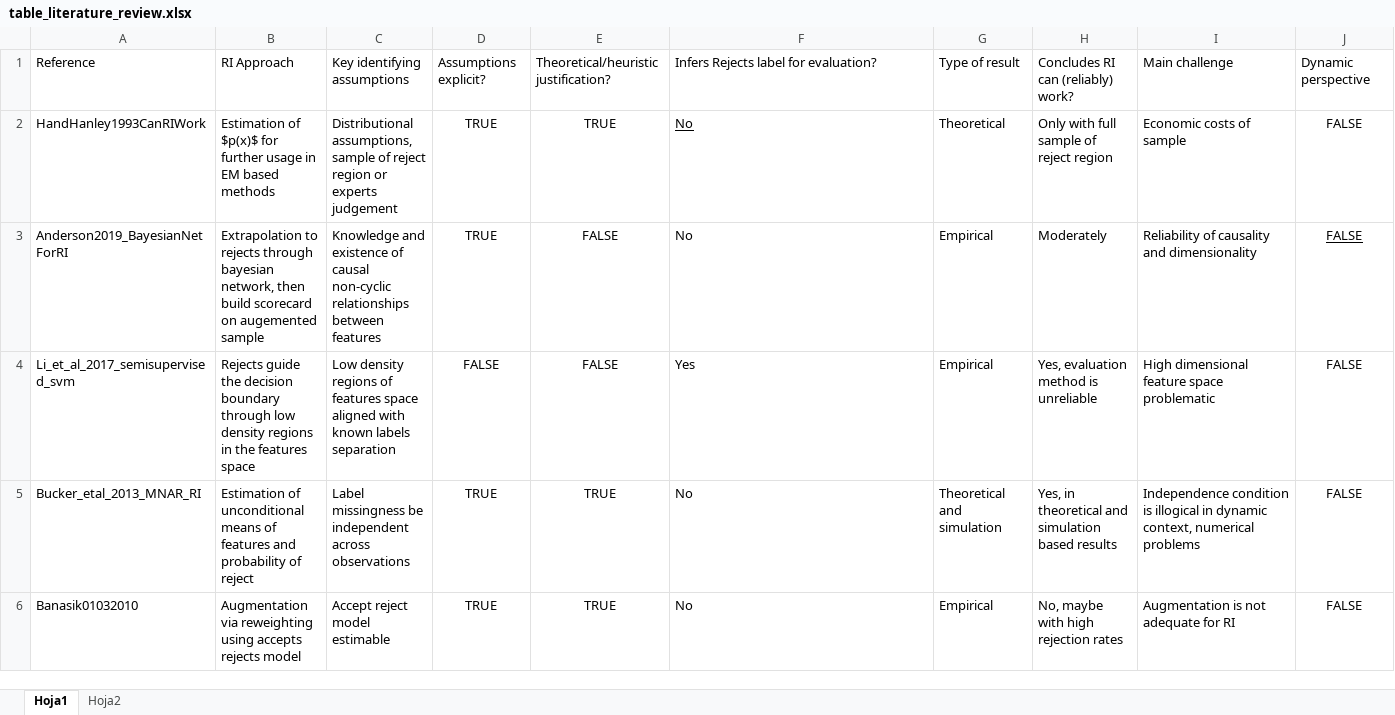
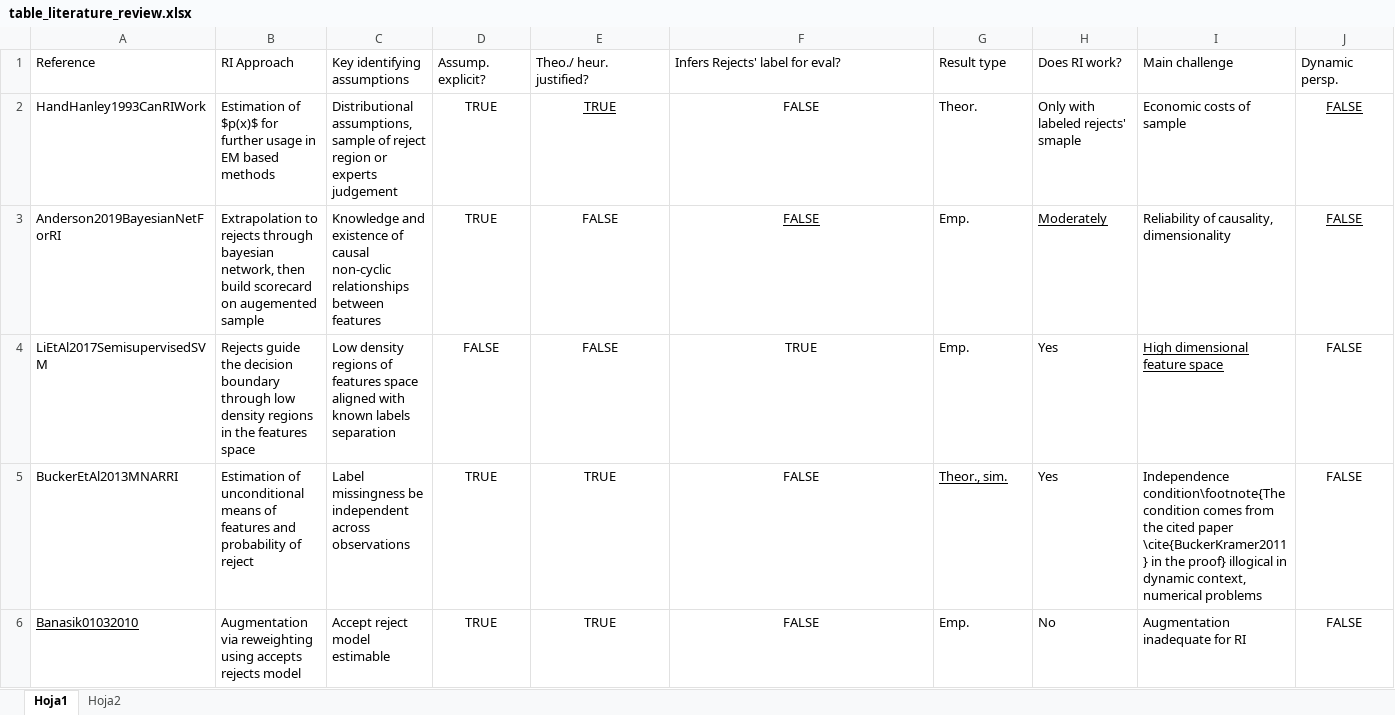
Before and after one commit to TheBISEconStatcian/BEReBASL, an Excel workbook: thesis/data/table_literature_review.xlsx, sheet Hoja1, drawn as a sheet; values as stored, in another font and other column widths than the file's, no borders; the diff names each change by its address in the sheet, - before the commit and + after, or states it on an @@ line.

Commit message:
Changed bib labels, new references, advance in literature review and managed to put table into pdf

```diff
--- a/thesis/data/table_literature_review.xlsx (sheet Hoja1)
+++ b/thesis/data/table_literature_review.xlsx (sheet Hoja1)
-D1: Assumptions explicit?
+D1: Assump. explicit?
-E1: Theoretical/heuristic justification?
+E1: Theo./ heur. justified?
-F1: Infers Rejects label for evaluation?
+F1: Infers Rejects' label for eval?
-G1: Type of result
+G1: Result type
-H1: Concludes RI can (reliably) work?
+H1: Does RI work?
-J1: Dynamic perspective
+J1: Dynamic persp.
-E2 underline: off
+E2 underline: on
-F2:F3: No
+F2:F3: FALSE
-F2:F6 alignment: left
+F2:F6 alignment: center
-F2 underline: on
+F2 underline: off
-G2: Theoretical
+G2: Theor.
-H2: Only with full sample of reject region
+H2: Only with labeled rejects' smaple
-J2 underline: off
+J2 underline: on
-A3: Anderson2019_BayesianNetForRI
+A3: Anderson2019BayesianNetForRI
-F3 underline: off
+F3 underline: on
-G3:G4: Empirical
+G3:G4: Emp.
-H3 underline: off
+H3 underline: on
-I3: Reliability of causality and dimensionality
+I3: Reliability of causality, dimensionality
-A4: Li_et_al_2017_semisupervised_svm
+A4: LiEtAl2017SemisupervisedSVM
-F4: Yes
+F4: TRUE
-H4: Yes, evaluation method is unreliable
+H4: Yes
-I4: High dimensional feature space problematic
+I4: High dimensional feature space
-I4 underline: off
+I4 underline: on
-A5: Bucker_etal_2013_MNAR_RI
+A5: BuckerEtAl2013MNARRI
-F5:F6: No
+F5:F6: FALSE
-G5: Theoretical and simulation
+G5: Theor., sim.
-G5 underline: off
+G5 underline: on
-H5: Yes, in theoretical and simulation based results
+H5: Yes
-I5: Independence condition is illogical in…
+I5: Independence condition\footnote{The condition comes from the cited paper \cite{BuckerKramer2011} in the proof} illogical in…
-A6 underline: off
+A6 underline: on
-G6: Empirical
+G6: Emp.
-H6: No, maybe with high rejection rates
+H6: No
-I6: Augmentation is not adequate for RI
+I6: Augmentation inadequate for RI
```
Also changed, not shown: 6 other files.
